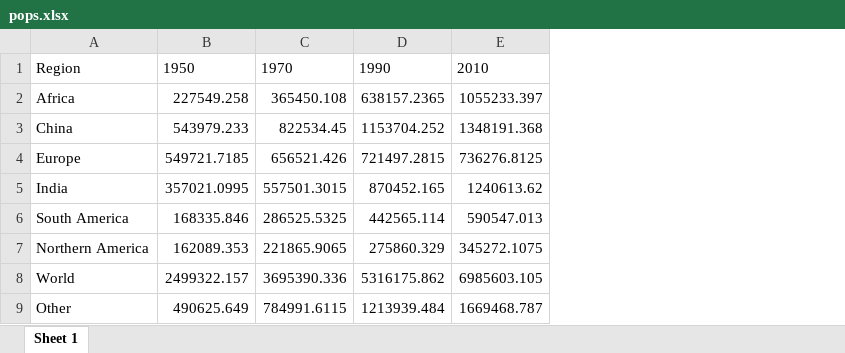
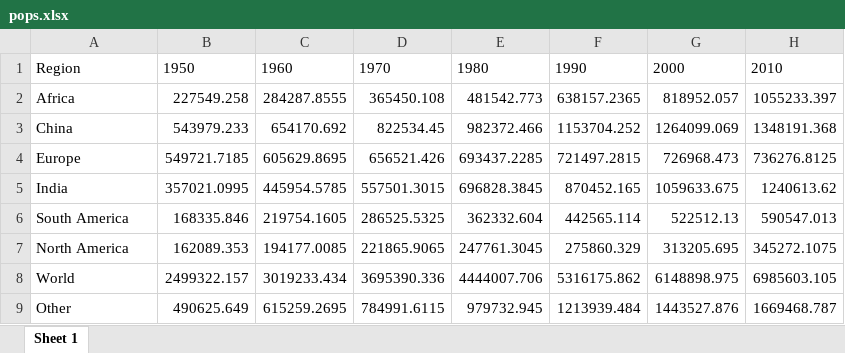
Before and after one commit to sinafala/World-Population-Fractions, an Excel workbook: R Version/pops.xlsx, sheet Sheet 1, drawn as a sheet; only a part is shown; values as stored, in another font and other column widths than the file's, no borders; the diff names each change by its address in the sheet, - before the commit and + after, or states it on an @@ line.

```diff
--- a/R Version/pops.xlsx (sheet Sheet 1)
+++ b/R Version/pops.xlsx (sheet Sheet 1)
+column C, rows 1-9: 1960 | 284287.8555 | 654170.692 | 605629.8695 | 445954.5785 | 219754.1605 | 194177.0085 | 3019233.434 | 615259.2695
+column E, rows 1-9: 1980 | 481542.773 | 982372.466 | 693437.2285 | 696828.3845 | 362332.604 | 247761.3045 | 4444007.706 | 979732.945
+column G, rows 1-9: 2000 | 818952.057 | 1264099.069 | 726968.473 | 1059633.675 | 522512.13 | 313205.695 | 6148898.975 | 1443527.876
-A7: Northern America
+A7: North America
```
Also changed, not shown: R Version/fracs.xlsx, 10 other files.
